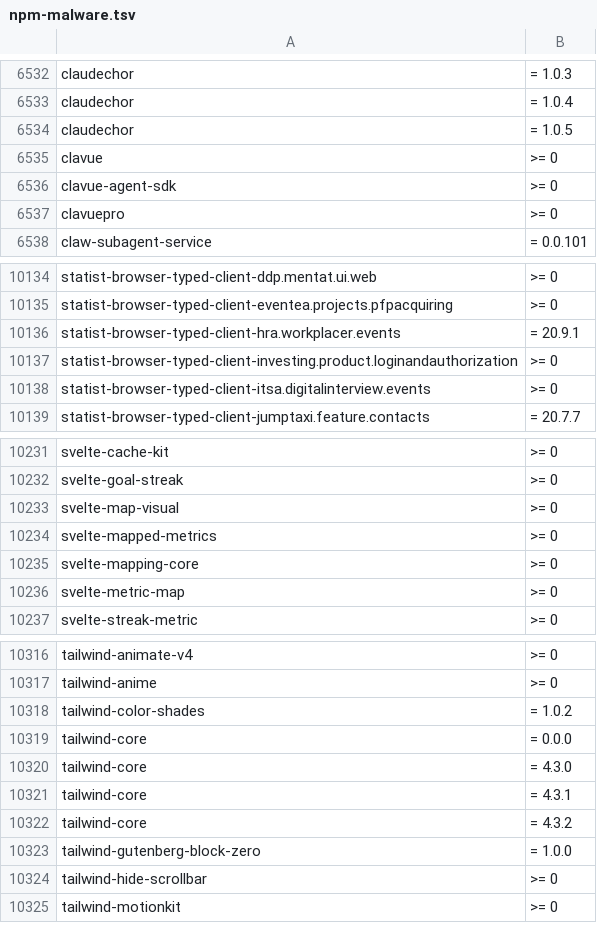
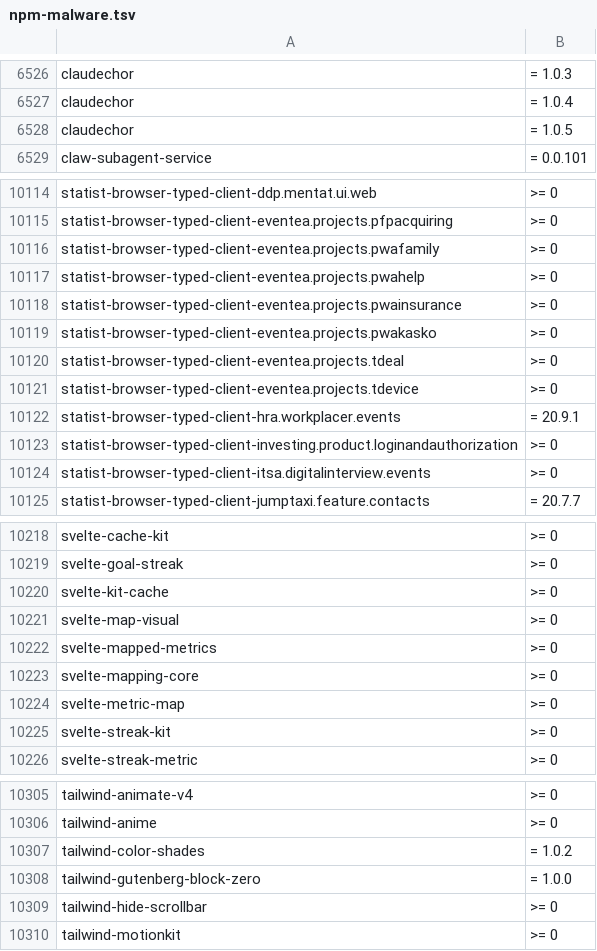
Before and after one commit to OnyxynO/plugin-claude-npm-bun-guard, a TSV file: data/npm-malware.tsv, drawn as a sheet; only a part is shown, gaps mark what is left out; removed rows and columns are numbered as before the commit, all else as after; the diff covers the shown part only; the diff names each change by its address in the sheet, - before the commit and + after, or states it on an @@ line.

```diff
--- a/data/npm-malware.tsv
+++ b/data/npm-malware.tsv
-row 6535: clavue | >= 0
-row 6536: clavue-agent-sdk | >= 0
-row 6537: clavuepro | >= 0
+row 10116: statist-browser-typed-client-eventea.projects.pwafamily | >= 0
+row 10117: statist-browser-typed-client-eventea.projects.pwahelp | >= 0
+row 10118: statist-browser-typed-client-eventea.projects.pwainsurance | >= 0
+row 10119: statist-browser-typed-client-eventea.projects.pwakasko | >= 0
+row 10120: statist-browser-typed-client-eventea.projects.tdeal | >= 0
+row 10121: statist-browser-typed-client-eventea.projects.tdevice | >= 0
+row 10220: svelte-kit-cache | >= 0
+row 10225: svelte-streak-kit | >= 0
-row 10319: tailwind-core | = 0.0.0
-row 10320: tailwind-core | = 4.3.0
-row 10321: tailwind-core | = 4.3.1
-row 10322: tailwind-core | = 4.3.2
```
Also changed, not shown: 5 added rows and 22 removed rows elsewhere in this file.
